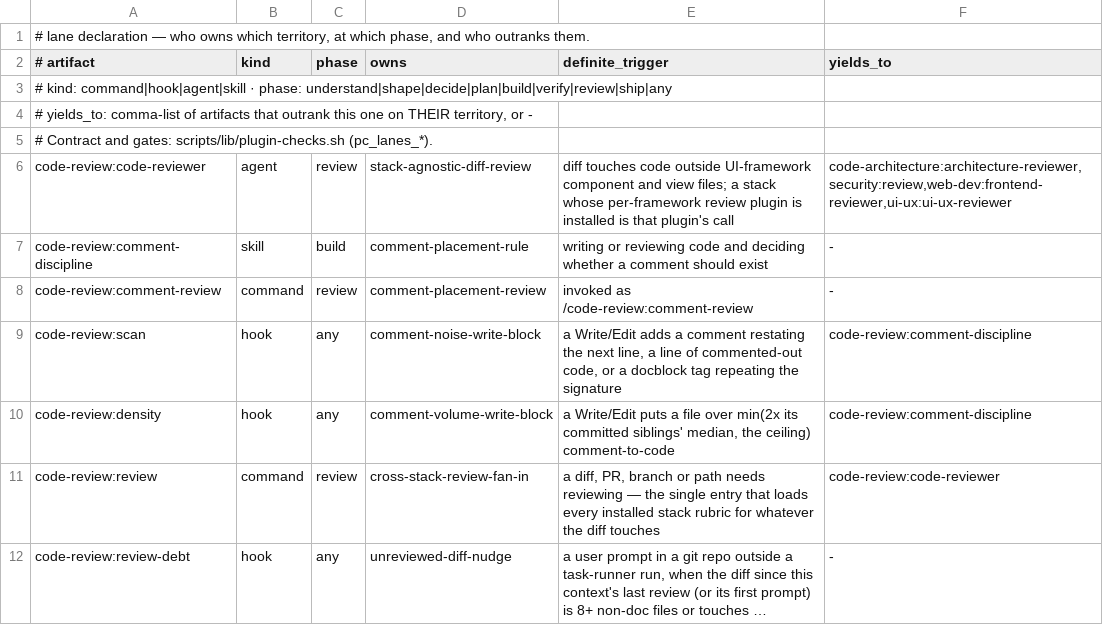
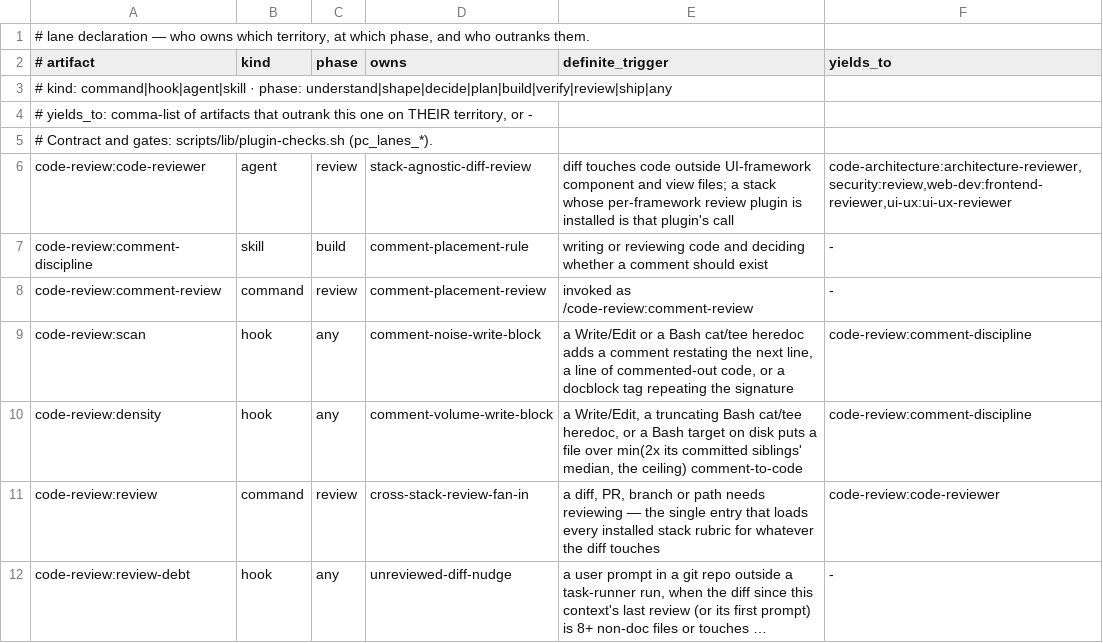
Before and after one commit to galaykos/cc-marketplace, a TSV file: plugins/code-review/lane.tsv, drawn as a sheet; long unchanged cells end in ….

Commit message:
code-review 0.25.0: comment hooks judge Bash heredocs and installers' own scripts
scan.sh and density.sh now match Bash and judge a cat/tee heredoc as a Write of its body, sharing the two denies per file. migrations/ is judged everywhere; scripts/*.sh, templates/ and plugins/*/hooks/ are exempt only under a root holding .claude-plugin/marketplace.json; build/ only at the project root; generated-file markers are anchored forms. README and the comment-discipline skill state the coverage and what a Bash write still escapes; the CHANGELOG records the latency measurements. Marketplace 0.119.0.

```diff
--- a/plugins/code-review/lane.tsv
+++ b/plugins/code-review/lane.tsv
@@ -8,4 +8,4 @@ code-review:comment-discipline	skill	build	comment-placement-rule	writing or rev
 code-review:comment-review	command	review	comment-placement-review	invoked as /code-review:comment-review	-
-code-review:scan	hook	any	comment-noise-write-block	a Write/Edit adds a comment restating the next line, a line of commented-out code, or a docblock tag repeating the signature	code-review:comment-discipline
-code-review:density	hook	any	comment-volume-write-block	a Write/Edit puts a file over min(2x its committed siblings' median, the ceiling) comment-to-code	code-review:comment-discipline
+code-review:scan	hook	any	comment-noise-write-block	a Write/Edit or a Bash cat/tee heredoc adds a comment restating the next line, a line of commented-out code, or a docblock tag repeating the signature	code-review:comment-discipline
+code-review:density	hook	any	comment-volume-write-block	a Write/Edit, a truncating Bash cat/tee heredoc, or a Bash target on disk puts a file over min(2x its committed siblings' median, the ceiling) comment-to-code	code-review:comment-discipline
 code-review:review	command	review	cross-stack-review-fan-in	a diff, PR, branch or path needs reviewing — the single entry that loads every installed stack rubric for whatever the diff touches	code-review:code-reviewer
```
Also changed, not shown: 12 other files.
